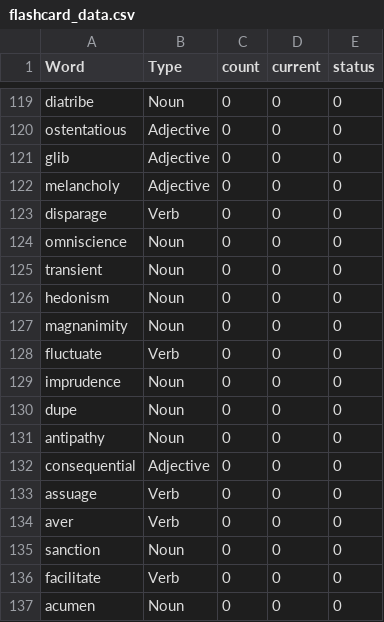
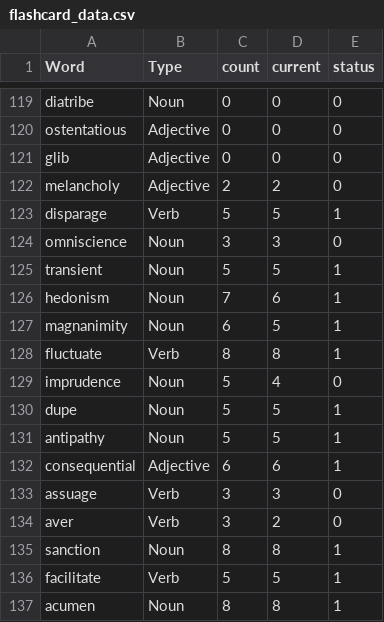
Before and after one commit to kartik727/vocab_practice, a CSV file: data/flashcard_data.csv, drawn as a sheet; only a part is shown, gaps mark what is left out; the diff covers the shown part only.

```diff
--- a/data/flashcard_data.csv
+++ b/data/flashcard_data.csv
@@ -121,17 +121,17 @@ ostentatious,Adjective,0,0,0
 glib,Adjective,0,0,0
-melancholy,Adjective,0,0,0
-disparage,Verb,0,0,0
-omniscience,Noun,0,0,0
-transient,Noun,0,0,0
-hedonism,Noun,0,0,0
-magnanimity,Noun,0,0,0
-fluctuate,Verb,0,0,0
-imprudence,Noun,0,0,0
-dupe,Noun,0,0,0
-antipathy,Noun,0,0,0
-consequential,Adjective,0,0,0
-assuage,Verb,0,0,0
-aver,Verb,0,0,0
-sanction,Noun,0,0,0
-facilitate,Verb,0,0,0
-acumen,Noun,0,0,0
+melancholy,Adjective,2,2,0
+disparage,Verb,5,5,1
+omniscience,Noun,3,3,0
+transient,Noun,5,5,1
+hedonism,Noun,7,6,1
+magnanimity,Noun,6,5,1
+fluctuate,Verb,8,8,1
+imprudence,Noun,5,4,0
+dupe,Noun,5,5,1
+antipathy,Noun,5,5,1
+consequential,Adjective,6,6,1
+assuage,Verb,3,3,0
+aver,Verb,3,2,0
+sanction,Noun,8,8,1
+facilitate,Verb,5,5,1
+acumen,Noun,8,8,1
```
Also changed, not shown: 73 edited cells elsewhere in this file, data/meanings.csv.
